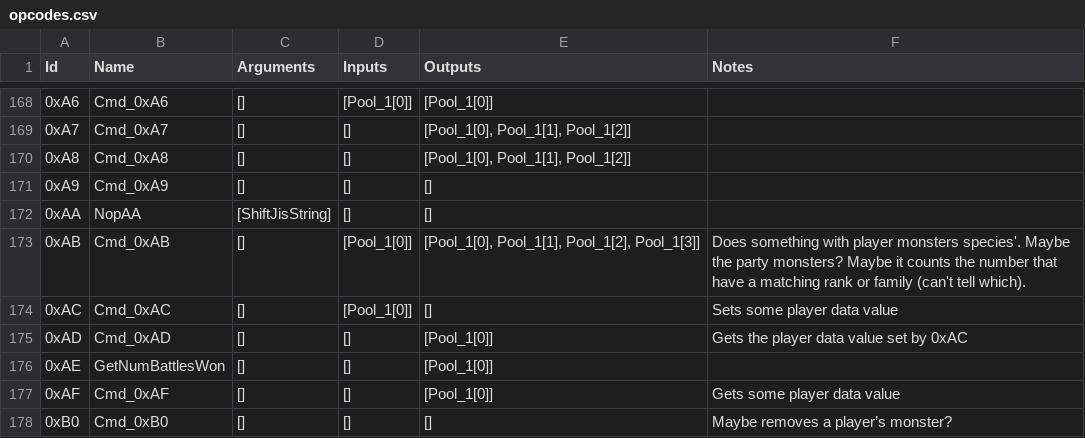
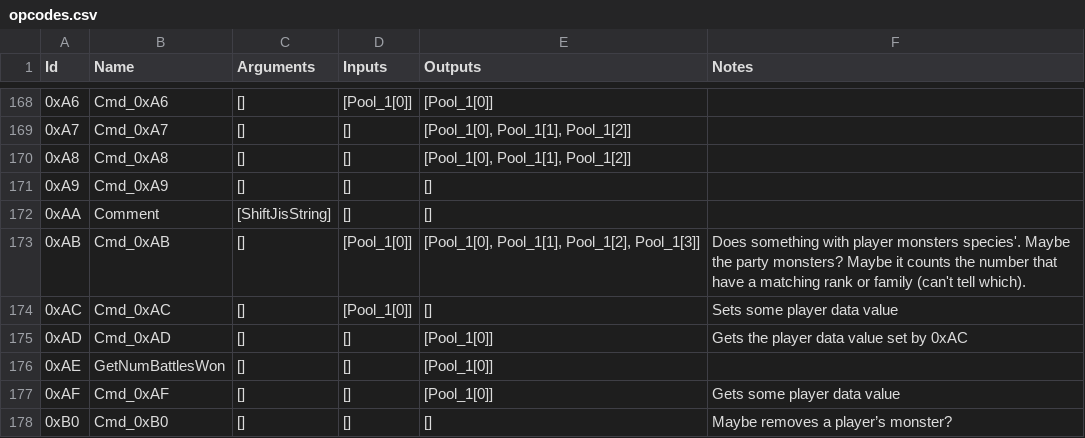
Before and after one commit to ExcaliburZero/dqmj1_rom_editor, a CSV file: dqmj1_rom_util/src/events/opcodes.csv, drawn as a sheet; only a part is shown, gaps mark what is left out.

```diff
--- a/dqmj1_rom_util/src/events/opcodes.csv
+++ b/dqmj1_rom_util/src/events/opcodes.csv
@@ -171,3 +171,3 @@ Id,Name,Arguments,Inputs,Outputs,Notes
 0xA9,Cmd_0xA9,[],[],[],
-0xAA,NopAA,[ShiftJisString],[],[],
+0xAA,Comment,[ShiftJisString],[],[],
 0xAB,Cmd_0xAB,[],[Pool_1[0]],"[Pool_1[0], Pool_1[1], Pool_1[2], Pool_1[3]]",Does something with player monsters species'. Maybe the party monsters? Maybe it counts the number that have a matching rank or family (can't tell which).
```
Also changed, not shown: 4 other files.
